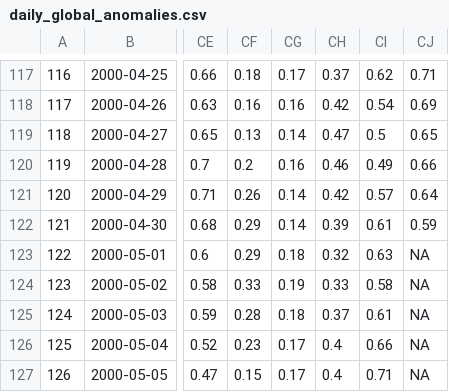
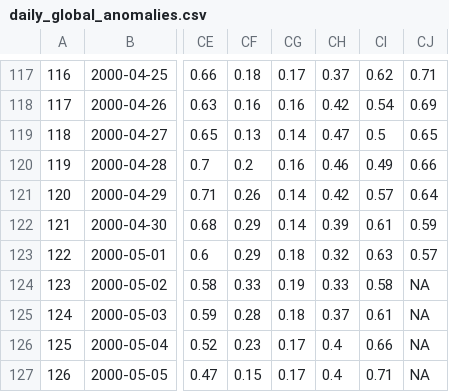
Before and after one commit to RobinKohrs/climateTracker, a CSV file: output/daily_global_anomaly/daily_global_anomalies.csv, drawn as a sheet; only a part is shown, gaps mark what is left out; the diff names each change by its address in the sheet, - before the commit and + after, or states it on an @@ line.

```diff
--- a/output/daily_global_anomaly/daily_global_anomalies.csv
+++ b/output/daily_global_anomaly/daily_global_anomalies.csv
-CJ123: NA
+CJ123: 0.57
```
